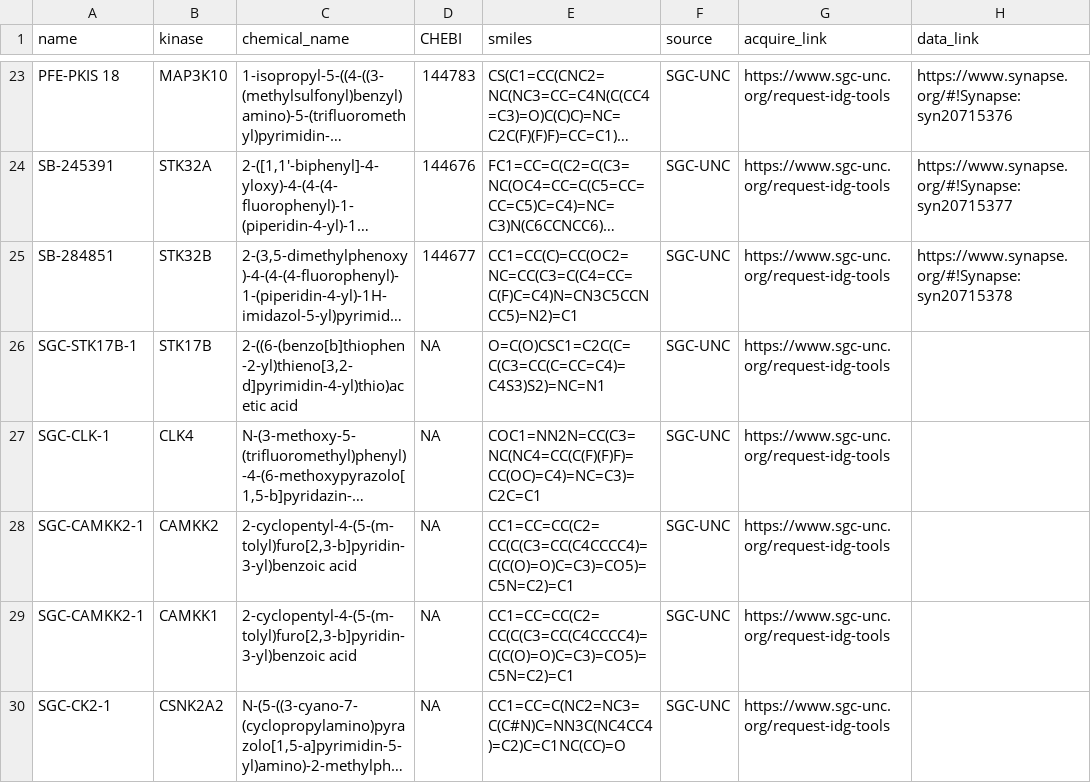
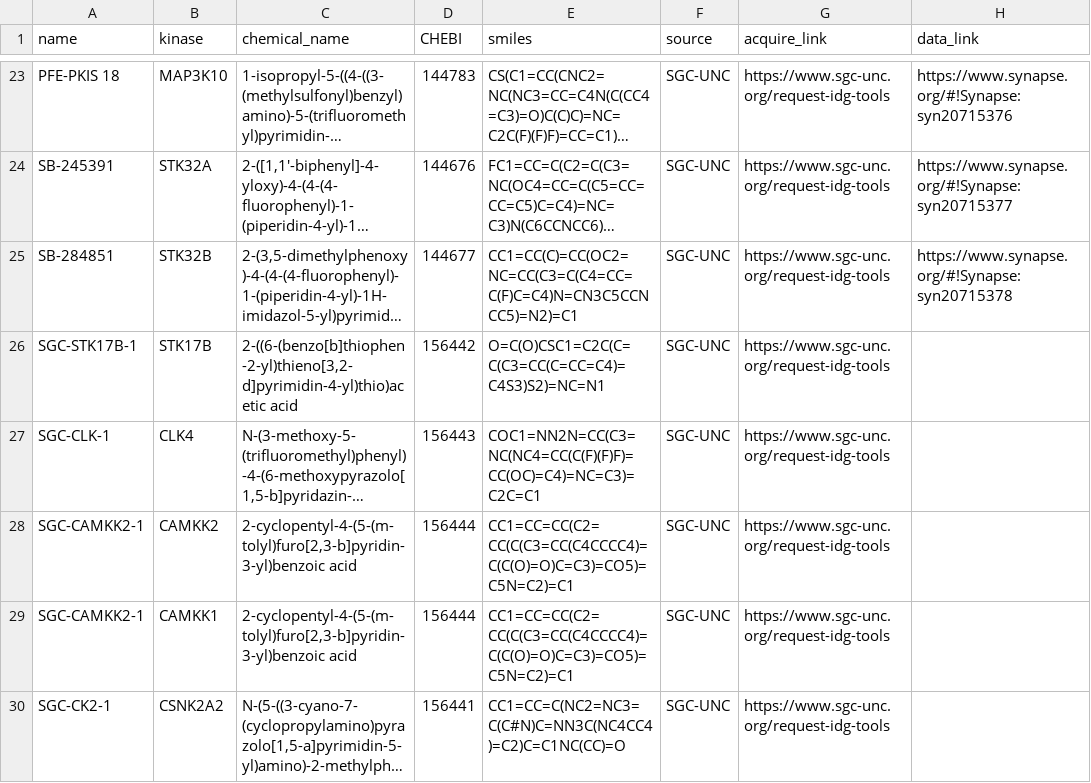
Before and after one commit to IDG-Kinase/darkkinasekb, a CSV file: data_sets/compounds.csv, drawn as a sheet; only a part is shown, gaps mark what is left out; long unchanged cells end in …; the diff names each change by its address in the sheet, - before the commit and + after, or states it on an @@ line.

Commit message:
adding CHEBI values for new compounds

```diff
--- a/data_sets/compounds.csv
+++ b/data_sets/compounds.csv
-D26 (CHEBI): NA
+D26 (CHEBI): 156442
-D27 (CHEBI): NA
+D27 (CHEBI): 156443
-D28:D29 (CHEBI): NA
+D28:D29 (CHEBI): 156444
-D30 (CHEBI): NA
+D30 (CHEBI): 156441
```
